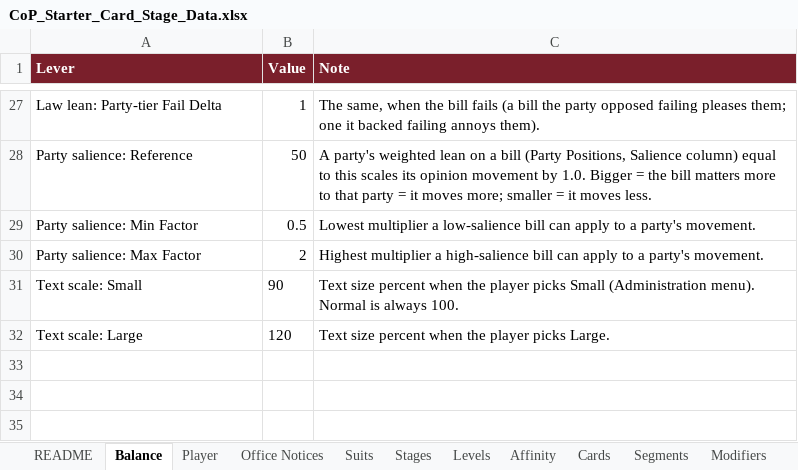
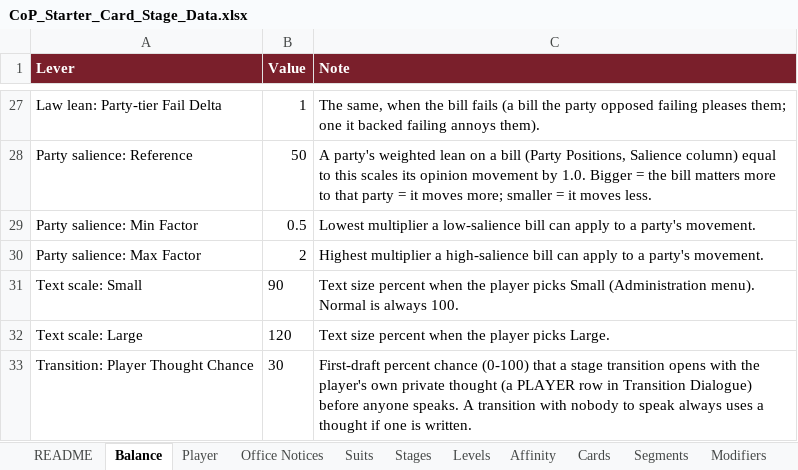
Before and after one commit to Lotusmonogatari/CoP-Deckbuilder, an Excel workbook: design/CoP_Starter_Card_Stage_Data.xlsx, sheet Balance, drawn as a sheet; only a part is shown, gaps mark what is left out; values as stored, in another font and other column widths than the file's, no borders; the diff names each change by its address in the sheet, - before the commit and + after, or states it on an @@ line.

```diff
--- a/design/CoP_Starter_Card_Stage_Data.xlsx (sheet Balance)
+++ b/design/CoP_Starter_Card_Stage_Data.xlsx (sheet Balance)
+row 33: Transition: Player Thought Chance | 30 | First-draft percent chance (0-100) that a stage transition opens with the player's own private thought (a PLAYER row in Transition Dialogue) before anyone speaks. A transition with nobody to speak always uses a thought if one is written.
```
Also changed, not shown: 5 other files.
